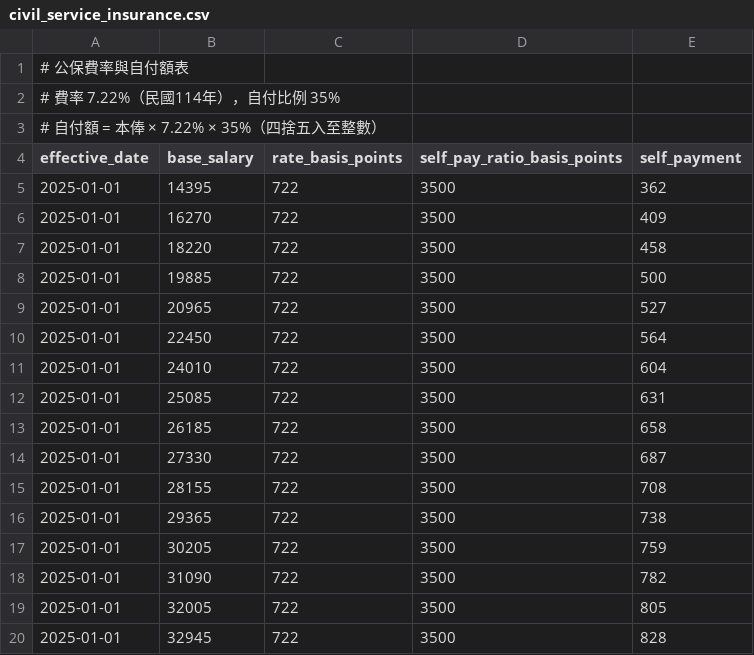
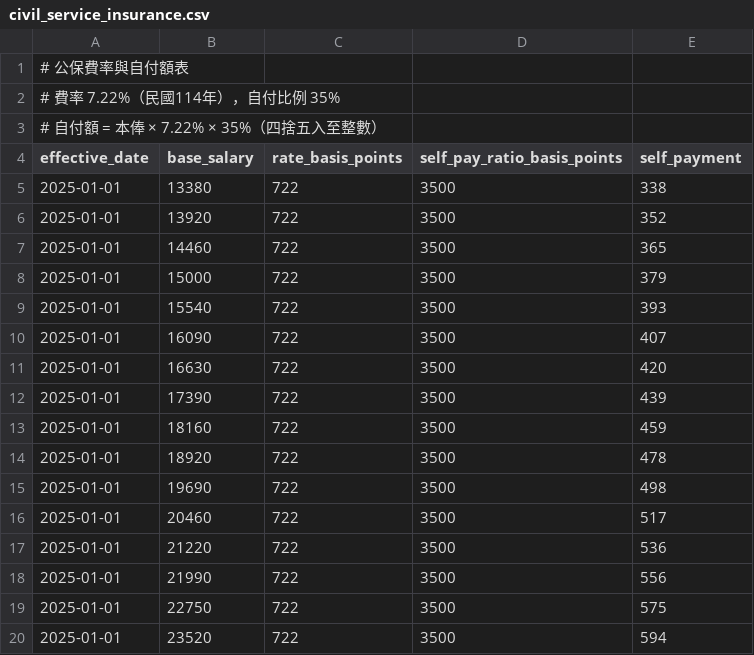
Before and after one commit to z111048/govpay, a CSV file: data/raw/civil_service_insurance.csv, drawn as a sheet; only a part is shown; the diff covers the shown part only.

```diff
--- a/data/raw/civil_service_insurance.csv
+++ b/data/raw/civil_service_insurance.csv
@@ -4,17 +4,17 @@
 effective_date,base_salary,rate_basis_points,self_pay_ratio_basis_points,self_payment
-2025-01-01,14395,722,3500,362
-2025-01-01,16270,722,3500,409
-2025-01-01,18220,722,3500,458
-2025-01-01,19885,722,3500,500
-2025-01-01,20965,722,3500,527
-2025-01-01,22450,722,3500,564
-2025-01-01,24010,722,3500,604
-2025-01-01,25085,722,3500,631
-2025-01-01,26185,722,3500,658
-2025-01-01,27330,722,3500,687
-2025-01-01,28155,722,3500,708
-2025-01-01,29365,722,3500,738
-2025-01-01,30205,722,3500,759
-2025-01-01,31090,722,3500,782
-2025-01-01,32005,722,3500,805
-2025-01-01,32945,722,3500,828
+2025-01-01,13380,722,3500,338
+2025-01-01,13920,722,3500,352
+2025-01-01,14460,722,3500,365
+2025-01-01,15000,722,3500,379
+2025-01-01,15540,722,3500,393
+2025-01-01,16090,722,3500,407
+2025-01-01,16630,722,3500,420
+2025-01-01,17390,722,3500,439
+2025-01-01,18160,722,3500,459
+2025-01-01,18920,722,3500,478
+2025-01-01,19690,722,3500,498
+2025-01-01,20460,722,3500,517
+2025-01-01,21220,722,3500,536
+2025-01-01,21990,722,3500,556
+2025-01-01,22750,722,3500,575
+2025-01-01,23520,722,3500,594
```
Also changed, not shown: 10 added rows and 38 edited cells elsewhere in this file, data/raw/pension_old.csv, data/raw/salary_grades_114.csv, 19 other files.
